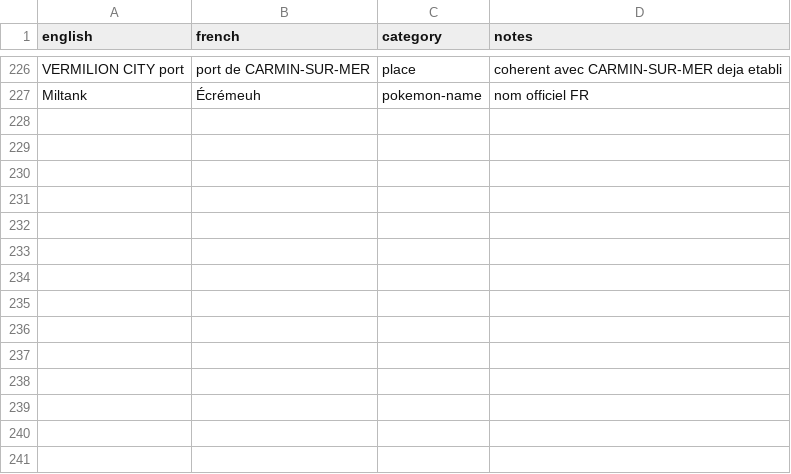
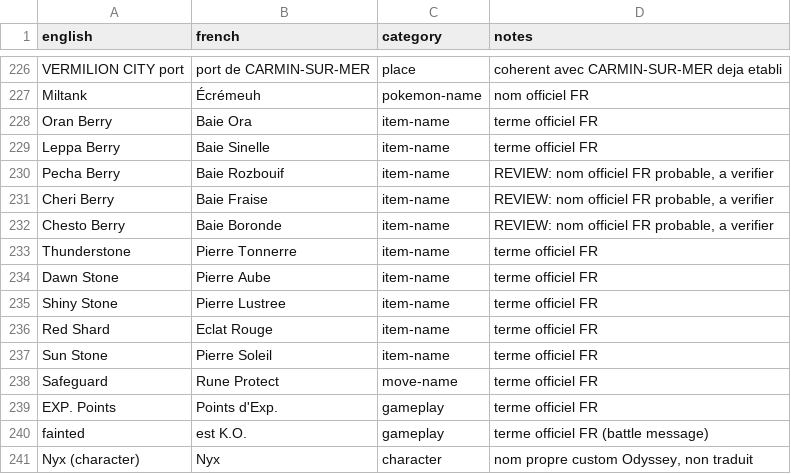
Before and after one commit to doctor1-eng/test-gba, a TSV file: translation/glossary.tsv, drawn as a sheet; only a part is shown, gaps mark what is left out.

```diff
--- a/translation/glossary.tsv
+++ b/translation/glossary.tsv
@@ -227 +227,15 @@ VERMILION CITY port	port de CARMIN-SUR-MER	place	coherent avec CARMIN-SUR-MER de
 Miltank	Écrémeuh	pokemon-name	nom officiel FR
+Oran Berry	Baie Ora	item-name	terme officiel FR
+Leppa Berry	Baie Sinelle	item-name	terme officiel FR
+Pecha Berry	Baie Rozbouif	item-name	REVIEW: nom officiel FR probable, a verifier
+Cheri Berry	Baie Fraise	item-name	REVIEW: nom officiel FR probable, a verifier
+Chesto Berry	Baie Boronde	item-name	REVIEW: nom officiel FR probable, a verifier
+Thunderstone	Pierre Tonnerre	item-name	terme officiel FR
+Dawn Stone	Pierre Aube	item-name	terme officiel FR
+Shiny Stone	Pierre Lustree	item-name	terme officiel FR
+Red Shard	Eclat Rouge	item-name	terme officiel FR
+Sun Stone	Pierre Soleil	item-name	terme officiel FR
+Safeguard	Rune Protect	move-name	terme officiel FR
+EXP. Points	Points d'Exp.	gameplay	terme officiel FR
+fainted	est K.O.	gameplay	terme officiel FR (battle message)
+Nyx (character)	Nyx	character	nom propre custom Odyssey, non traduit
```
Also changed, not shown: 2 other files.
